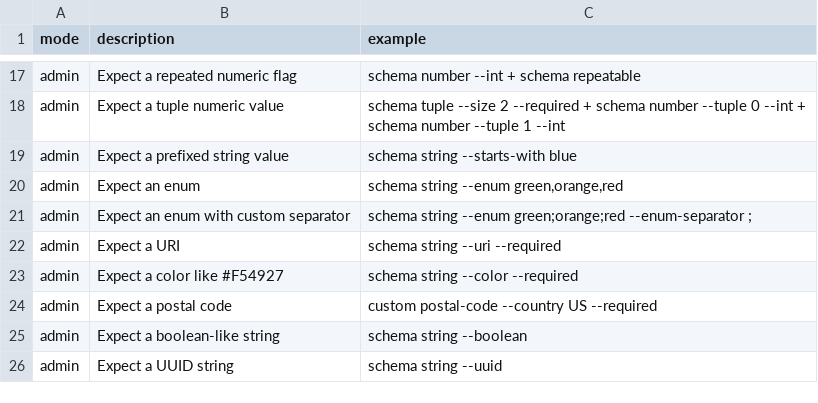
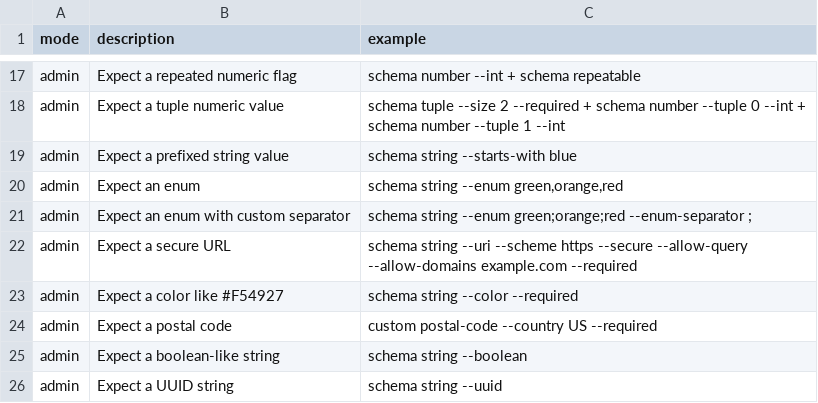
Before and after one commit to flarebyte/snake-knot-picker, a CSV file: doc/design-meta/examples/args-usecase.csv, drawn as a sheet; only a part is shown, gaps mark what is left out.

```diff
--- a/doc/design-meta/examples/args-usecase.csv
+++ b/doc/design-meta/examples/args-usecase.csv
@@ -21,3 +21,3 @@ admin,Expect an enum,"schema string --enum green,orange,red"
 admin,Expect an enum with custom separator,"schema string --enum green;orange;red --enum-separator ;"
-admin,Expect a URI,schema string --uri --required
+admin,Expect a secure URL,"schema string --uri --scheme https --secure --allow-query --allow-domains example.com --required"
 admin,Expect a color like #F54927,schema string --color --required
```
Also changed, not shown: doc/design-meta/examples/validation.csv, 6 other files.
